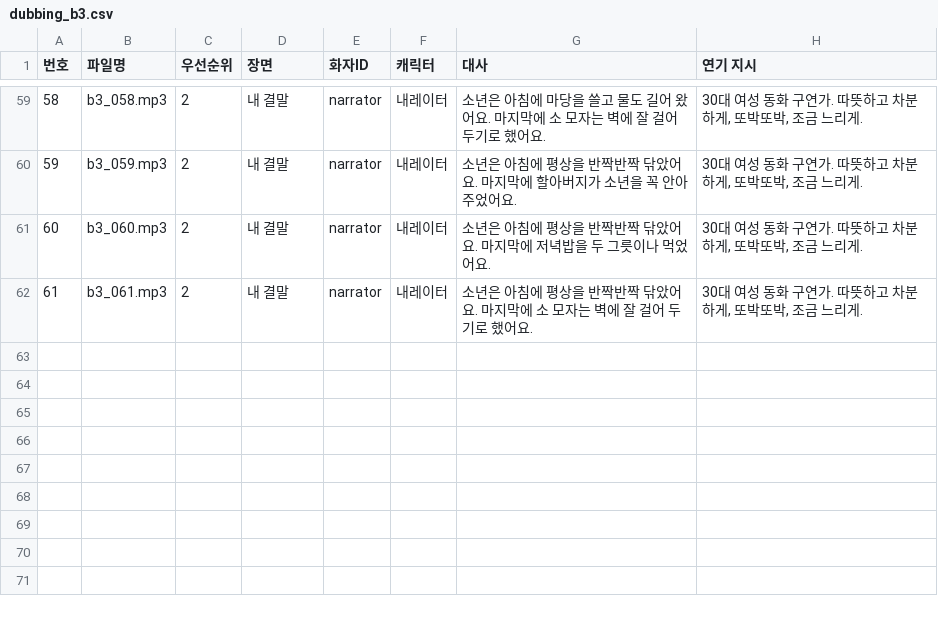
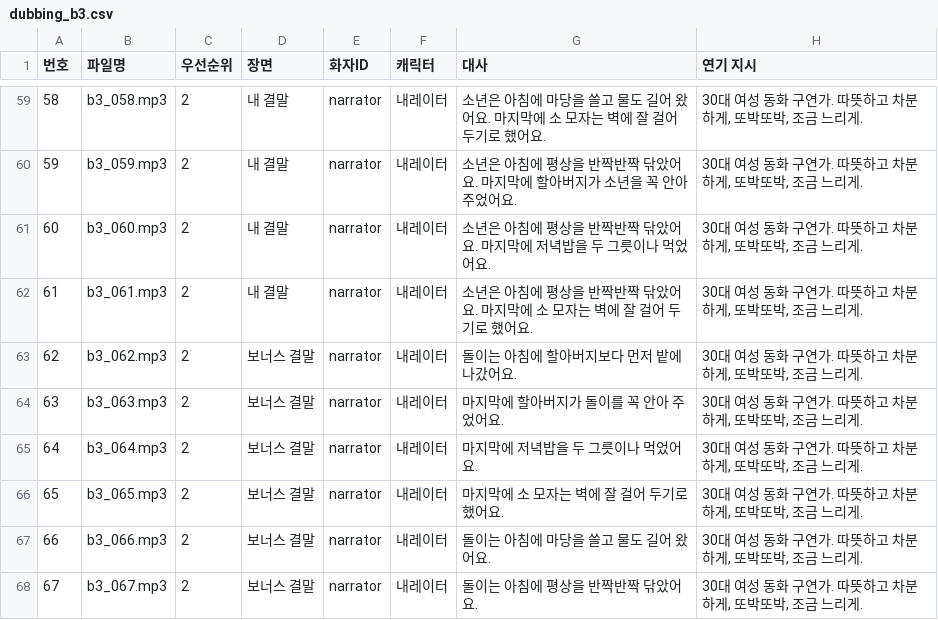
Before and after one commit to Jacob-Leee/hangul-guardians, a CSV file: docs/dubbing_b3.csv, drawn as a sheet; only a part is shown, gaps mark what is left out.

```diff
--- a/docs/dubbing_b3.csv
+++ b/docs/dubbing_b3.csv
@@ -62 +62,7 @@
 61,b3_061.mp3,2,내 결말,narrator,내레이터,소년은 아침에 평상을 반짝반짝 닦았어요. 마지막에 소 모자는 벽에 잘 걸어 두기로 했어요.,"30대 여성 동화 구연가. 따뜻하고 차분하게, 또박또박, 조금 느리게."
+62,b3_062.mp3,2,보너스 결말,narrator,내레이터,돌이는 아침에 할아버지보다 먼저 밭에 나갔어요.,"30대 여성 동화 구연가. 따뜻하고 차분하게, 또박또박, 조금 느리게."
+63,b3_063.mp3,2,보너스 결말,narrator,내레이터,마지막에 할아버지가 돌이를 꼭 안아 주었어요.,"30대 여성 동화 구연가. 따뜻하고 차분하게, 또박또박, 조금 느리게."
+64,b3_064.mp3,2,보너스 결말,narrator,내레이터,마지막에 저녁밥을 두 그릇이나 먹었어요.,"30대 여성 동화 구연가. 따뜻하고 차분하게, 또박또박, 조금 느리게."
+65,b3_065.mp3,2,보너스 결말,narrator,내레이터,마지막에 소 모자는 벽에 잘 걸어 두기로 했어요.,"30대 여성 동화 구연가. 따뜻하고 차분하게, 또박또박, 조금 느리게."
+66,b3_066.mp3,2,보너스 결말,narrator,내레이터,돌이는 아침에 마당을 쓸고 물도 길어 왔어요.,"30대 여성 동화 구연가. 따뜻하고 차분하게, 또박또박, 조금 느리게."
+67,b3_067.mp3,2,보너스 결말,narrator,내레이터,돌이는 아침에 평상을 반짝반짝 닦았어요.,"30대 여성 동화 구연가. 따뜻하고 차분하게, 또박또박, 조금 느리게."
```
Also changed, not shown: docs/dubbing_b1.csv, docs/dubbing_b2.csv, 41 other files.
